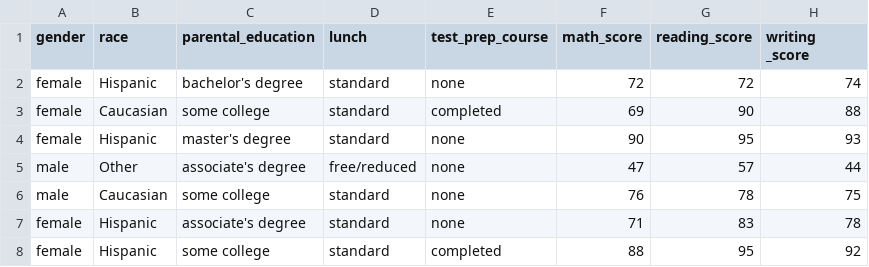
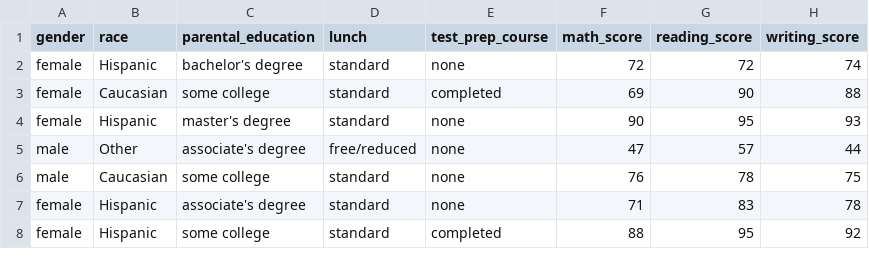
Before and after one commit to kristilogan/PSYC-IOMP, a CSV file: StudentPerformance.csv, drawn as a sheet; only a part is shown.

Commit message:
Update StudentPerformance.csv

```diff
--- a/StudentPerformance.csv
+++ b/StudentPerformance.csv
@@ -1,2 +1,2 @@
-gender,race,parental_education,lunch,test_prep_course,math_score,reading_score,writing _score
+gender,race,parental_education,lunch,test_prep_course,math_score,reading_score,writing_score
 female,Hispanic,bachelor's degree,standard,none,72,72,74
```
